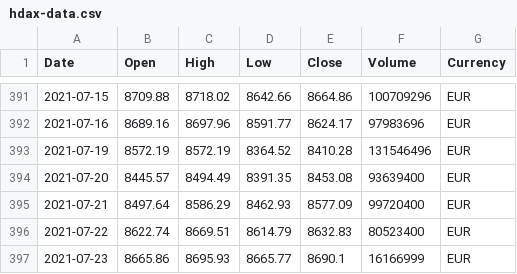
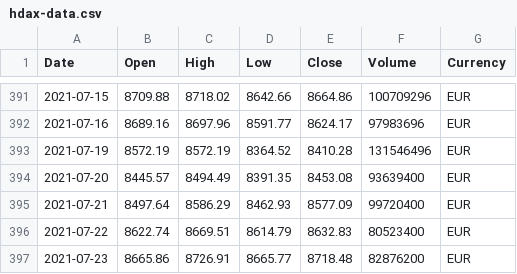
Before and after one commit to MaximBuz/covid-stocks-var-analysis, a CSV file: hdax-data.csv, drawn as a sheet; only a part is shown, gaps mark what is left out.

```diff
--- a/hdax-data.csv
+++ b/hdax-data.csv
@@ -396,2 +396,2 @@ Date,Open,High,Low,Close,Volume,Currency
 2021-07-22,8622.74,8669.51,8614.79,8632.83,80523400,EUR
-2021-07-23,8665.86,8695.93,8665.77,8690.1,16166999,EUR
+2021-07-23,8665.86,8726.91,8665.77,8718.48,82876200,EUR
```
Also changed, not shown: prepared_data.csv, prepared_data_sample_1.csv, 49 other files.
